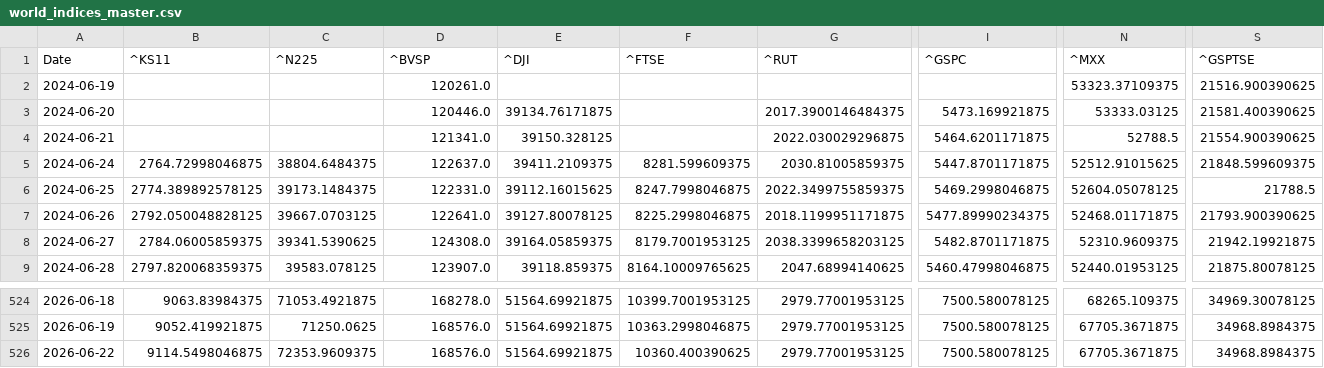
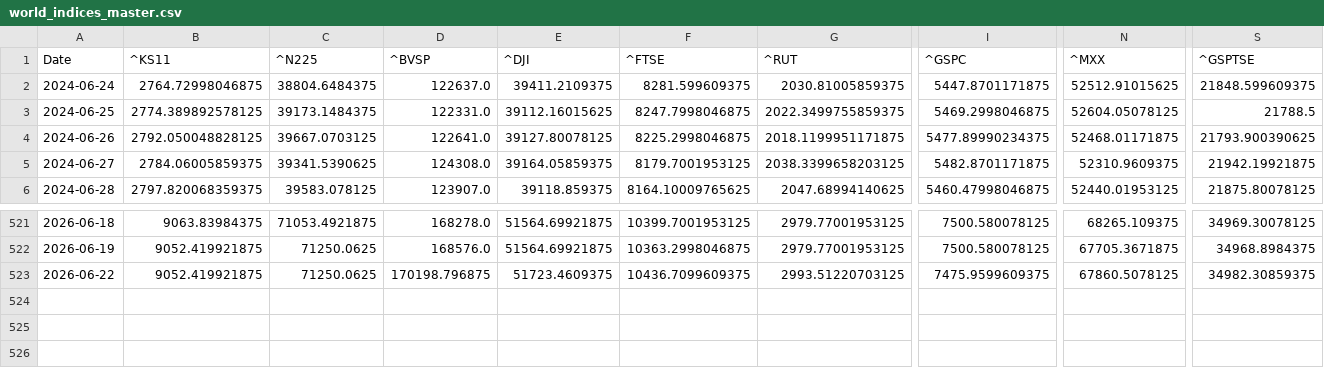
Before and after one commit to rhtjn3-sketch/Stock-Analysis, a CSV file: world_indices_master.csv, drawn as a sheet; only a part is shown, gaps mark what is left out; removed rows and columns are numbered as before the commit, all else as after; rows hold the shown columns only; the diff covers the shown part only; the diff names each change by its address in the sheet, - before the commit and + after, or states it on an @@ line.

Commit message:
Automated Market Data Update

```diff
--- a/world_indices_master.csv
+++ b/world_indices_master.csv
-row 2: 2024-06-19 |  |  | 120261.0 |  |  |  |  | 53323.37109375 | 21516.900390625
-row 3: 2024-06-20 |  |  | 120446.0 | 39134.76171875 |  | 2017.3900146484375 | 5473.169921875 | 53333.03125 | 21581.400390625
-row 4: 2024-06-21 |  |  | 121341.0 | 39150.328125 |  | 2022.030029296875 | 5464.6201171875 | 52788.5 | 21554.900390625
-B523 (^KS11): 9114.5498046875
+B523 (^KS11): 9052.419921875
-C523 (^N225): 72353.9609375
+C523 (^N225): 71250.0625
-D523 (^BVSP): 168576.0
+D523 (^BVSP): 170198.796875
-E523 (^DJI): 51564.69921875
+E523 (^DJI): 51723.4609375
-F523 (^FTSE): 10360.400390625
+F523 (^FTSE): 10436.7099609375
-G523 (^RUT): 2979.77001953125
+G523 (^RUT): 2993.51220703125
-I523 (^GSPC): 7500.580078125
+I523 (^GSPC): 7475.9599609375
-N523 (^MXX): 67705.3671875
+N523 (^MXX): 67860.5078125
-S523 (^GSPTSE): 34968.8984375
+S523 (^GSPTSE): 34982.30859375
```
Also changed, not shown: 5 edited cells elsewhere in this file, macro_master.csv, nifty_indices_master.csv, 4 other files.
